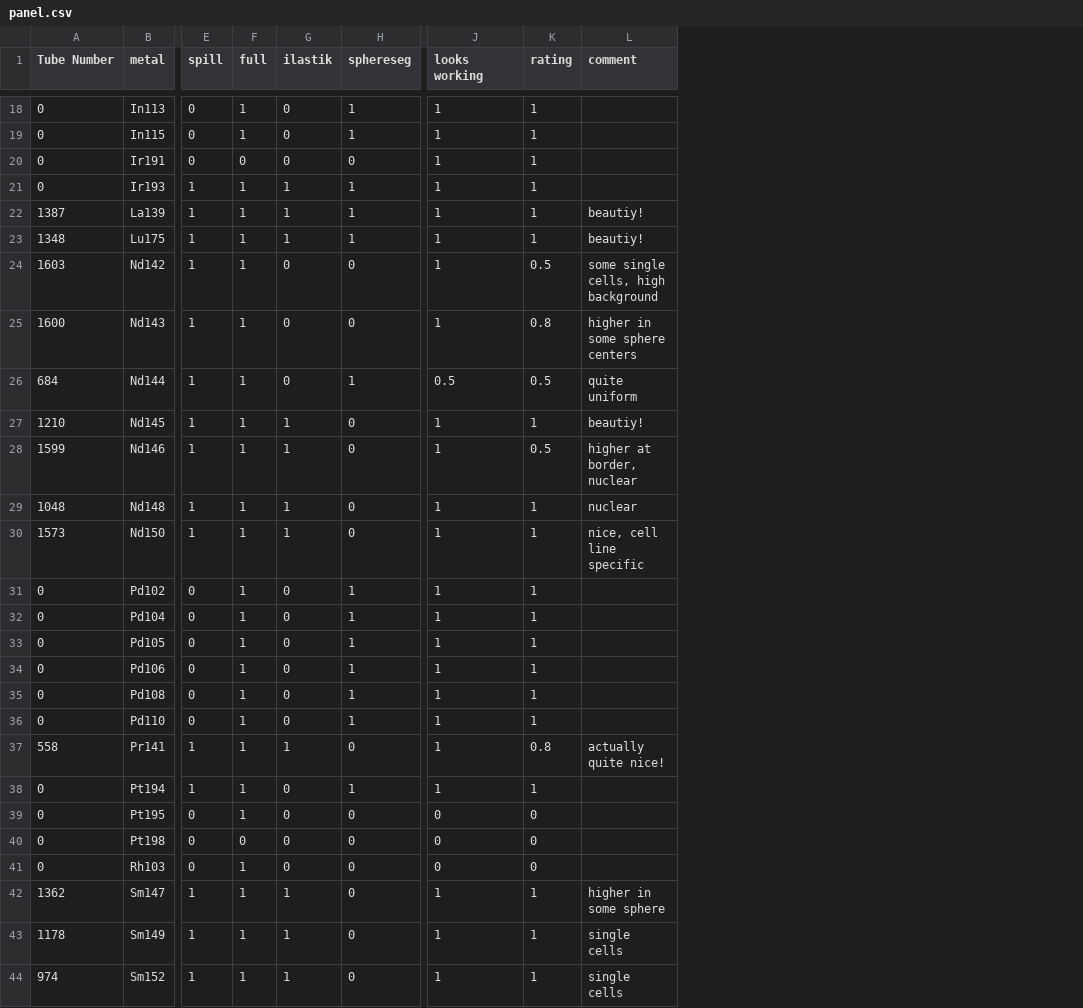
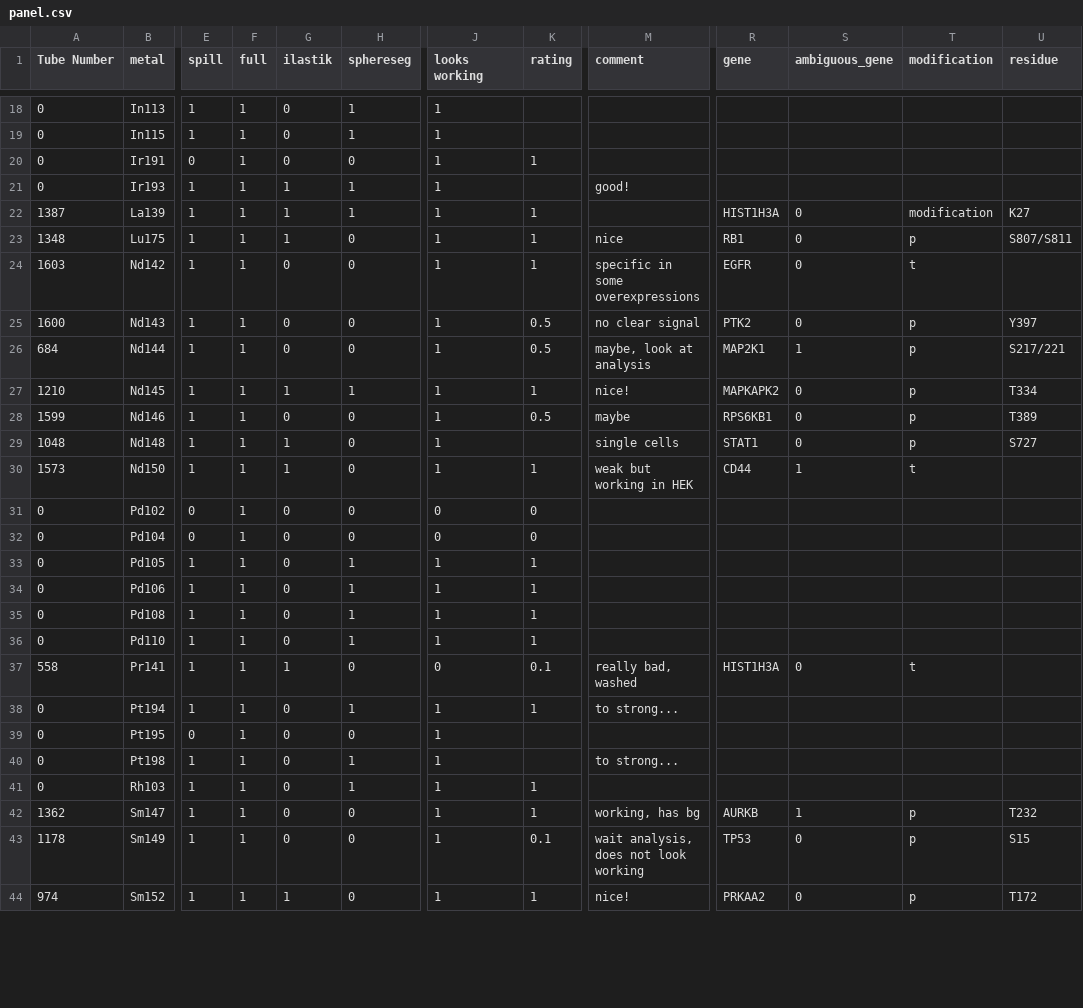
Before and after one commit to BodenmillerGroup/SpheroidPublication, a CSV file: config/panel.csv, drawn as a sheet; only a part is shown, gaps mark what is left out; removed rows and columns are numbered as before the commit, all else as after; the diff covers the shown part only; the diff names each change by its address in the sheet, - before the commit and + after, or states it on an @@ line.

```diff
--- a/config/panel.csv
+++ b/config/panel.csv
-column L (comment), rows 22-44: beautiy! | beautiy! | some single cells, high background | higher in some sphere centers | quite uniform | beautiy! | higher at border, nuclear | nuclear | nice, cell line specific |  |  |  |  |  |  | actually quite nice! |  |  |  |  | higher in some sphere | single cells | single cells
+column M (comment), rows 21-44: good! |  | nice | specific in some overexpressions | no clear signal | maybe, look at analysis | nice! | maybe | single cells | weak but working in HEK |  |  |  |  |  |  | really bad, washed | to strong... |  | to strong... |  | working, has bg | wait analysis, does not look working | nice!
+column R (gene), rows 22-44: HIST1H3A | RB1 | EGFR | PTK2 | MAP2K1 | MAPKAPK2 | RPS6KB1 | STAT1 | CD44 |  |  |  |  |  |  | HIST1H3A |  |  |  |  | AURKB | TP53 | PRKAA2
+column S (ambiguous_gene), rows 22-44: 0 | 0 | 0 | 0 | 1 | 0 | 0 | 0 | 1 |  |  |  |  |  |  | 0 |  |  |  |  | 1 | 0 | 0
+column T (modification), rows 22-44: modification | p | t | p | p | p | p | p | t |  |  |  |  |  |  | t |  |  |  |  | p | p | p
+column U (residue), rows 22-44: K27 | S807/S811 |  | Y397 | S217/221 | T334 | T389 | S727 |  |  |  |  |  |  |  |  |  |  |  |  | T232 | S15 | T172
-E18:E19 (spill): 0
+E18:E19 (spill): 1
-K18:K19 (rating): 1
+K18:K19 (rating): (empty)
-F20 (full): 0
+F20 (full): 1
-K21 (rating): 1
+K21 (rating): (empty)
-H23 (sphereseg): 1
+H23 (sphereseg): 0
-K24 (rating): 0.5
+K24 (rating): 1
-K25 (rating): 0.8
+K25 (rating): 0.5
-H26 (sphereseg): 1
+H26 (sphereseg): 0
-J26 (looks working): 0.5
+J26 (looks working): 1
-H27 (sphereseg): 0
+H27 (sphereseg): 1
-G28 (ilastik): 1
+G28 (ilastik): 0
-K29 (rating): 1
+K29 (rating): (empty)
-H31:H32 (sphereseg): 1
+H31:H32 (sphereseg): 0
-J31:J32 (looks working): 1
+J31:J32 (looks working): 0
-K31:K32 (rating): 1
+K31:K32 (rating): 0
-E33:E36 (spill): 0
+E33:E36 (spill): 1
-J37 (looks working): 1
+J37 (looks working): 0
-K37 (rating): 0.8
+K37 (rating): 0.1
-J39:J41 (looks working): 0
+J39:J41 (looks working): 1
-K39:K40 (rating): 0
+K39:K40 (rating): (empty)
-E40:E41 (spill): 0
+E40:E41 (spill): 1
-F40 (full): 0
+F40 (full): 1
-H40:H41 (sphereseg): 0
+H40:H41 (sphereseg): 1
-K41 (rating): 0
+K41 (rating): 1
-G42:G43 (ilastik): 1
+G42:G43 (ilastik): 0
-K43 (rating): 1
+K43 (rating): 0.1
```
Also changed, not shown: 1 removed row and 49 edited cells elsewhere in this file, 1 other file.
